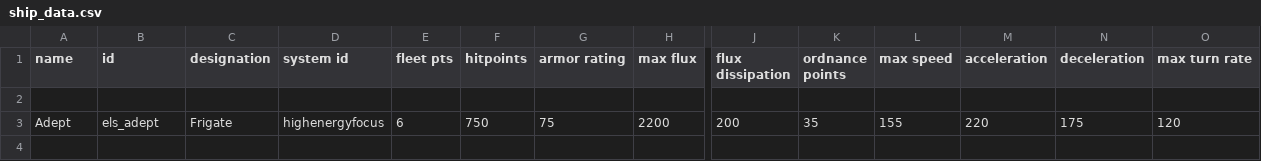
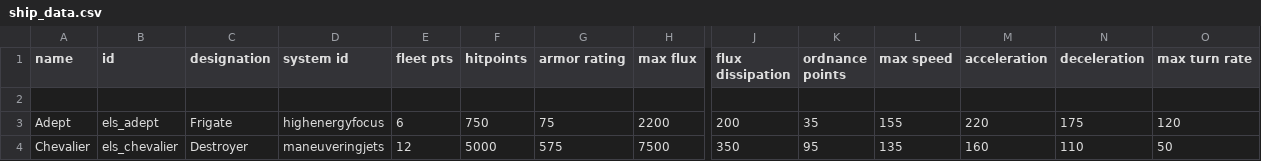
Before and after one commit to hawkw/els, a CSV file: data/hulls/ship_data.csv, drawn as a sheet; only a part is shown, gaps mark what is left out; rows hold the shown columns only; the diff names each change by its address in the sheet, - before the commit and + after, or states it on an @@ line.

Commit message:
Added the Chevalier

```diff
--- a/data/hulls/ship_data.csv
+++ b/data/hulls/ship_data.csv
+row 4: Chevalier | els_chevalier | Destroyer | maneuveringjets | 12 | 5000 | 575 | 7500 | 350 | 95 | 135 | 160 | 110 | 50
```
Also changed, not shown: 4 other files.
